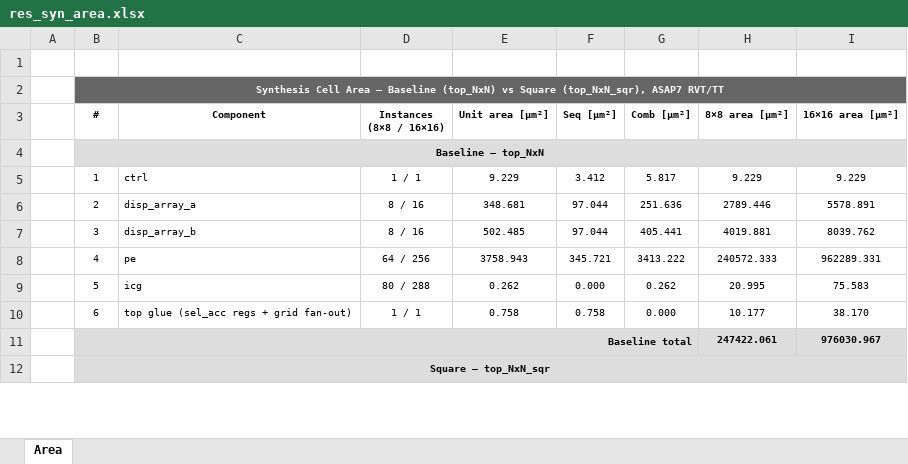
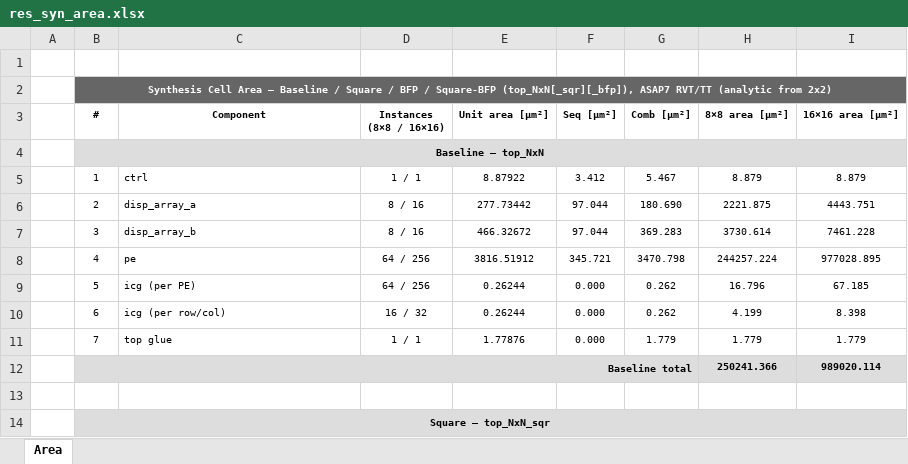
Before and after one commit to simone-machetti/ai-core, an Excel workbook: projects/ai-core/doc/data/res_syn_area.xlsx, sheet Area, drawn as a sheet; only a part is shown; values as stored, in another font and other column widths than the file's, no borders; addresses are those after the commit; the diff covers the shown part only; the diff names each change by its address in the sheet, - before the commit and + after, or states it on an @@ line.

```diff
--- a/projects/ai-core/doc/data/res_syn_area.xlsx (sheet Area)
+++ b/projects/ai-core/doc/data/res_syn_area.xlsx (sheet Area)
-B2 (#): …— Baseline (top_NxN) vs Square (top_NxN_sqr), ASAP7 RVT/TT
+B2 (#): …— Baseline / Square / BFP / Square-BFP (top_NxN[_sqr][_bfp]), ASAP7 RVT/TT (analytic from 2x2)
-E5 (Unit area [µm²]): 9.229
+E5 (Unit area [µm²]): 8.87922
-G5 (Comb [µm²]): 5.817
+G5 (Comb [µm²]): 5.467
-H5 (8×8 area [µm²]): 9.229
+H5 (8×8 area [µm²]): 8.879
-I5 (16×16 area [µm²]): 9.229
+I5 (16×16 area [µm²]): 8.879
-E6 (Unit area [µm²]): 348.681
+E6 (Unit area [µm²]): 277.73442
-G6 (Comb [µm²]): 251.636
+G6 (Comb [µm²]): 180.690
-H6 (8×8 area [µm²]): 2789.446
+H6 (8×8 area [µm²]): 2221.875
-I6 (16×16 area [µm²]): 5578.891
+I6 (16×16 area [µm²]): 4443.751
-E7 (Unit area [µm²]): 502.485
+E7 (Unit area [µm²]): 466.32672
-G7 (Comb [µm²]): 405.441
+G7 (Comb [µm²]): 369.283
-H7 (8×8 area [µm²]): 4019.881
+H7 (8×8 area [µm²]): 3730.614
-I7 (16×16 area [µm²]): 8039.762
+I7 (16×16 area [µm²]): 7461.228
-E8 (Unit area [µm²]): 3758.943
+E8 (Unit area [µm²]): 3816.51912
-G8 (Comb [µm²]): 3413.222
+G8 (Comb [µm²]): 3470.798
-H8 (8×8 area [µm²]): 240572.333
+H8 (8×8 area [µm²]): 244257.224
-I8 (16×16 area [µm²]): 962289.331
+I8 (16×16 area [µm²]): 977028.895
-C9 (Component): icg
+C9 (Component): icg (per PE)
-D9 (Instances (8×8 / 16×16)): 80 / 288
+D9 (Instances (8×8 / 16×16)): 64 / 256
-E9 (Unit area [µm²]): 0.262
+E9 (Unit area [µm²]): 0.26244
-H9 (8×8 area [µm²]): 20.995
+H9 (8×8 area [µm²]): 16.796
-I9 (16×16 area [µm²]): 75.583
+I9 (16×16 area [µm²]): 67.185
-C10 (Component): top glue (sel_acc regs + grid fan-out)
+C10 (Component): icg (per row/col)
-D10 (Instances (8×8 / 16×16)): 1 / 1
+D10 (Instances (8×8 / 16×16)): 16 / 32
-E10 (Unit area [µm²]): 0.758
+E10 (Unit area [µm²]): 0.26244
-F10 (Seq [µm²]): 0.758
+F10 (Seq [µm²]): 0.000
-G10 (Comb [µm²]): 0.000
+G10 (Comb [µm²]): 0.262
-H10 (8×8 area [µm²]): 10.177
+H10 (8×8 area [µm²]): 4.199
-I10 (16×16 area [µm²]): 38.170
+I10 (16×16 area [µm²]): 8.398
+row 11:  | 7 | top glue | 1 / 1 | 1.77876 | 0.000 | 1.779 | 1.779 | 1.779
-H12 (8×8 area [µm²]): 247422.061
+H12 (8×8 area [µm²]): 250241.366
-I12 (16×16 area [µm²]): 976030.967
+I12 (16×16 area [µm²]): 989020.114
+row 13: (empty)
```
Also changed, not shown: 31 added rows, 1 removed row, 58 edited cells, cell formats and merged cells elsewhere in this sheet, projects/ai-core/doc/data/res_syn_mode_pwr.xlsx, projects/ai-core/doc/data/res_syn_pwr.xlsx, 8 other files.
